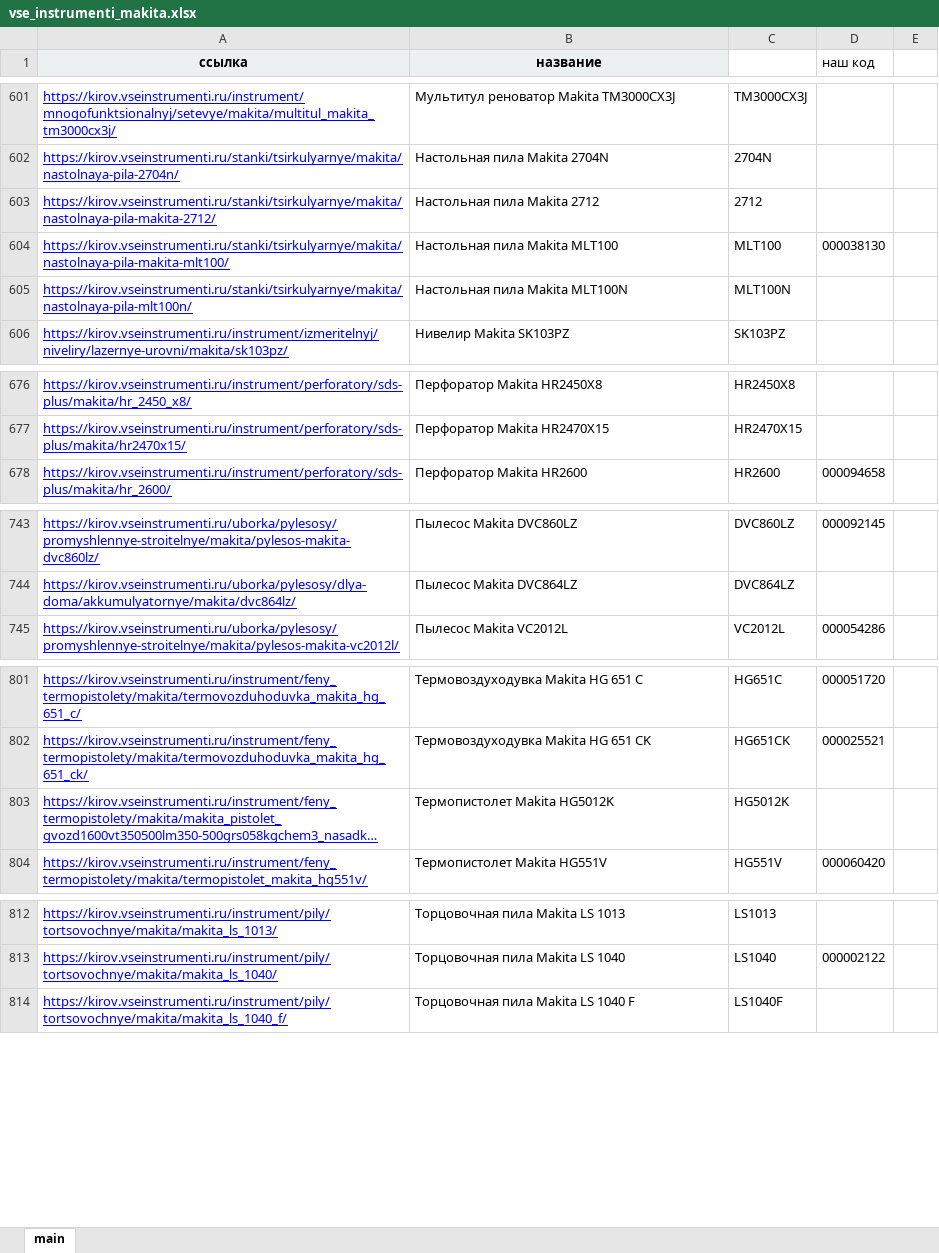
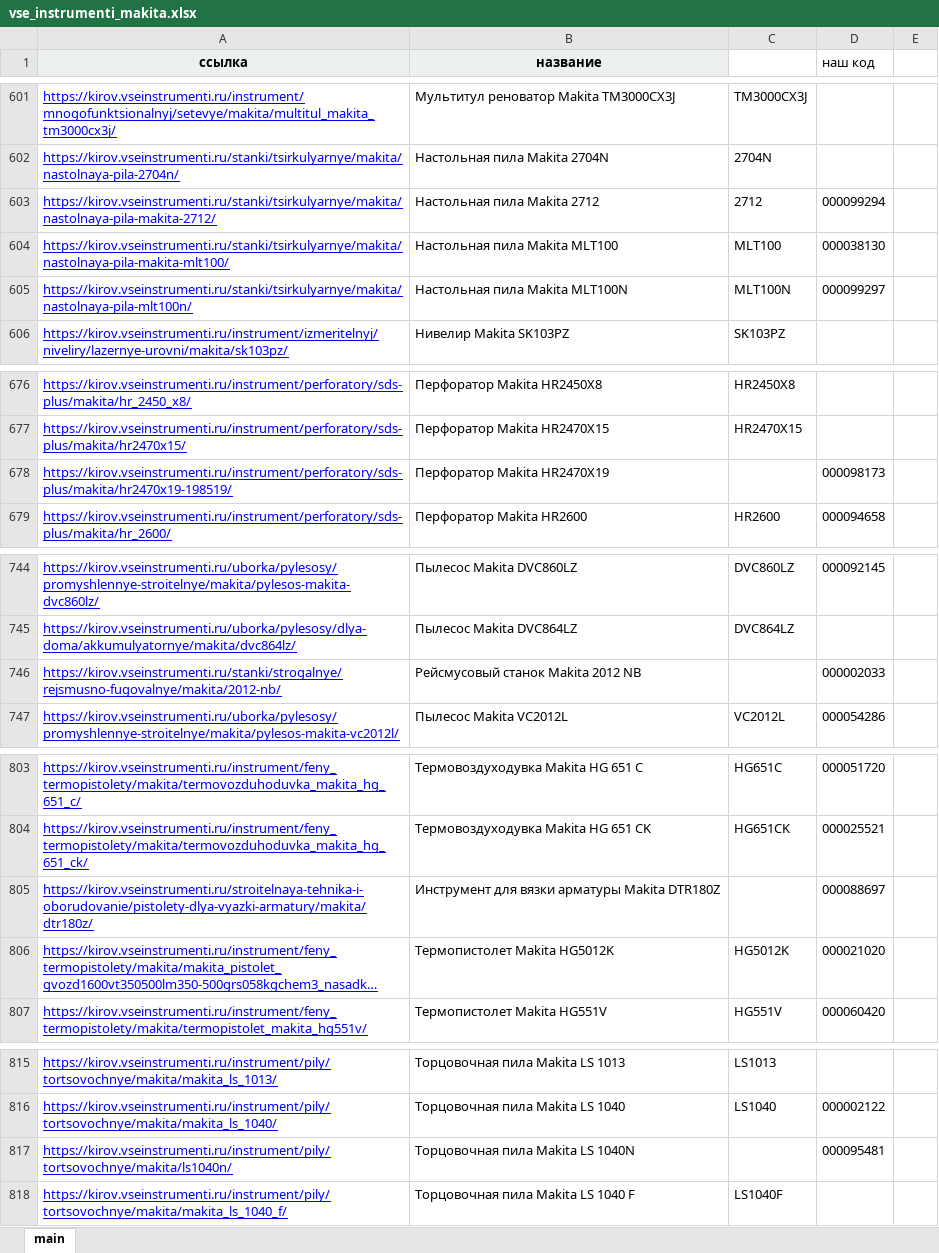
Before and after one commit to sushchikh/competitor_prices, an Excel workbook: data/vse_instrumenti_makita.xlsx, sheet main, drawn as a sheet; only a part is shown, gaps mark what is left out; long unchanged cells end in …; values as stored, in another font and other column widths than the file's, no borders; addresses are those after the commit; the diff covers the shown part only; the diff names each change by its address in the sheet, - before the commit and + after, or states it on an @@ line.

```diff
--- a/data/vse_instrumenti_makita.xlsx (sheet main)
+++ b/data/vse_instrumenti_makita.xlsx (sheet main)
-D603 (наш код): (empty)
+D603 (наш код): 000099294
-D605 (наш код): (empty)
+D605 (наш код): 000099297
+row 678: https://kirov.vseinstrumenti.ru/instrument/perforatory/sds-plus/makita/hr2470x19-198519/ | Перфоратор Makita HR2470X19 |  | 000098173
+row 746: https://kirov.vseinstrumenti.ru/stanki/strogalnye/rejsmusno-fugovalnye/makita/2012-nb/ | Рейсмусовый станок Makita 2012 NB |  | 000002033
+row 805: https://kirov.vseinstrumenti.ru/stroitelnaya-tehnika-i-oborudovanie/pistolety-dlya-vyazki-armatury/makita/dtr180z/ | Инструмент для вязки арматуры Makita DTR180Z |  | 000088697
-D806 (наш код): (empty)
+D806 (наш код): 000021020
+row 817: https://kirov.vseinstrumenti.ru/instrument/pily/tortsovochnye/makita/ls1040n/ | Торцовочная пила Makita LS 1040N |  | 000095481
```
Also changed, not shown: 12 edited cells elsewhere in this sheet, data/Instrument_prices.xlsx, data/makita_prices.xlsx.
